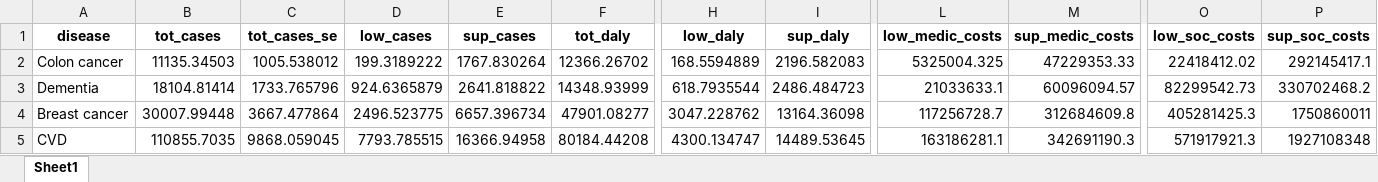
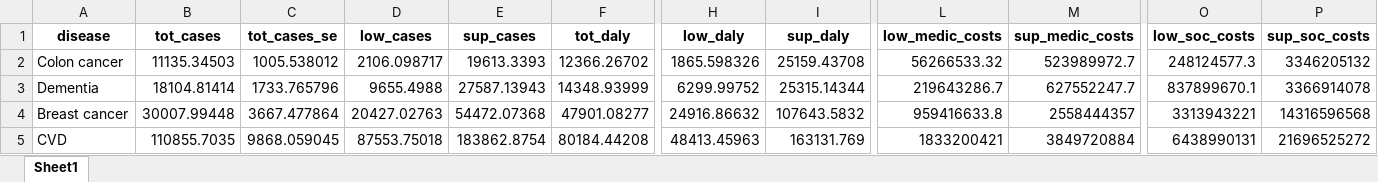
Before and after one commit to inesoriany/walking, an Excel workbook: output/Tables/Log linear/HIA_10000steps.xlsx, sheet Sheet1, drawn as a sheet; only a part is shown, gaps mark what is left out; values as stored, in another font and other column widths than the file's, no borders; the diff covers the shown part only; the diff names each change by its address in the sheet, - before the commit and + after, or states it on an @@ line.

```diff
--- a/output/Tables/Log linear/HIA_10000steps.xlsx (sheet Sheet1)
+++ b/output/Tables/Log linear/HIA_10000steps.xlsx (sheet Sheet1)
-D2 (low_cases): 199.3189222
+D2 (low_cases): 2106.098717
-E2 (sup_cases): 1767.830264
+E2 (sup_cases): 19613.3393
-H2 (low_daly): 168.5594889
+H2 (low_daly): 1865.598326
-I2 (sup_daly): 2196.582083
+I2 (sup_daly): 25159.43708
-L2 (low_medic_costs): 5325004.325
+L2 (low_medic_costs): 56266533.32
-M2 (sup_medic_costs): 47229353.33
+M2 (sup_medic_costs): 523989972.7
-O2 (low_soc_costs): 22418412.02
+O2 (low_soc_costs): 248124577.3
-P2 (sup_soc_costs): 292145417.1
+P2 (sup_soc_costs): 3346205132
-D3 (low_cases): 924.6365879
+D3 (low_cases): 9655.4988
-E3 (sup_cases): 2641.818822
+E3 (sup_cases): 27587.13943
-H3 (low_daly): 618.7935544
+H3 (low_daly): 6299.99752
-I3 (sup_daly): 2486.484723
+I3 (sup_daly): 25315.14344
-L3 (low_medic_costs): 21033633.1
+L3 (low_medic_costs): 219643286.7
-M3 (sup_medic_costs): 60096094.57
+M3 (sup_medic_costs): 627552247.7
-O3 (low_soc_costs): 82299542.73
+O3 (low_soc_costs): 837899670.1
-P3 (sup_soc_costs): 330702468.2
+P3 (sup_soc_costs): 3366914078
-D4 (low_cases): 2496.523775
+D4 (low_cases): 20427.02763
-E4 (sup_cases): 6657.396734
+E4 (sup_cases): 54472.07368
-H4 (low_daly): 3047.228762
+H4 (low_daly): 24916.86632
-I4 (sup_daly): 13164.36098
+I4 (sup_daly): 107643.5832
-L4 (low_medic_costs): 117256728.7
+L4 (low_medic_costs): 959416633.8
-M4 (sup_medic_costs): 312684609.8
+M4 (sup_medic_costs): 2558444357
-O4 (low_soc_costs): 405281425.3
+O4 (low_soc_costs): 3313943221
-P4 (sup_soc_costs): 1750860011
+P4 (sup_soc_costs): 14316596568
-D5 (low_cases): 7793.785515
+D5 (low_cases): 87553.75018
-E5 (sup_cases): 16366.94958
+E5 (sup_cases): 183862.8754
-H5 (low_daly): 4300.134747
+H5 (low_daly): 48413.45963
-I5 (sup_daly): 14489.53645
+I5 (sup_daly): 163131.769
-L5 (low_medic_costs): 163186281.1
+L5 (low_medic_costs): 1833200421
-M5 (sup_medic_costs): 342691190.3
+M5 (sup_medic_costs): 3849720884
-O5 (low_soc_costs): 571917921.3
+O5 (low_soc_costs): 6438990131
-P5 (sup_soc_costs): 1927108348
+P5 (sup_soc_costs): 21696525272
```
Also changed, not shown: 2 removed rows and 14 edited cells elsewhere in this sheet, output/Tables/Log linear/HIA_sex_10000steps.xlsx.
